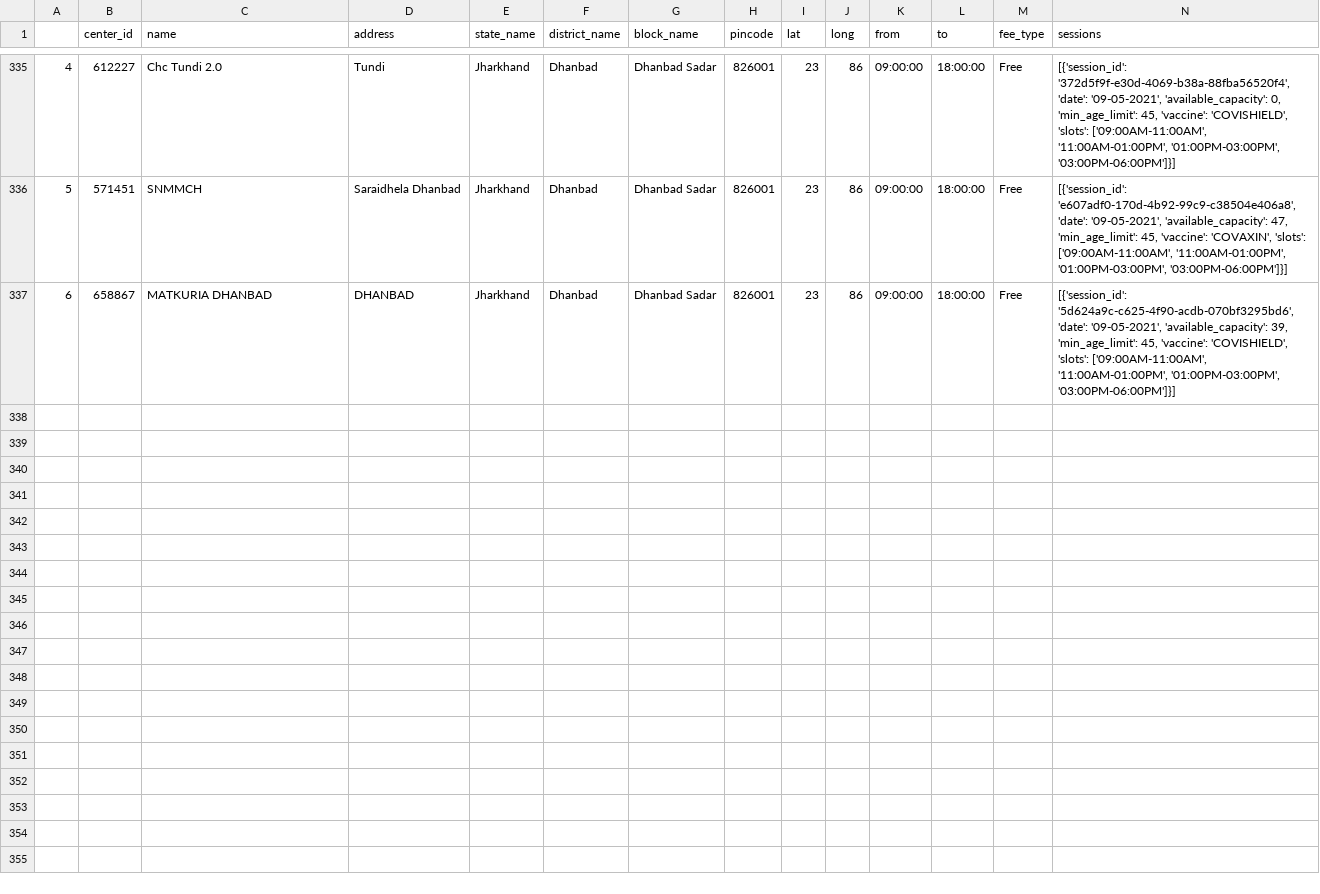
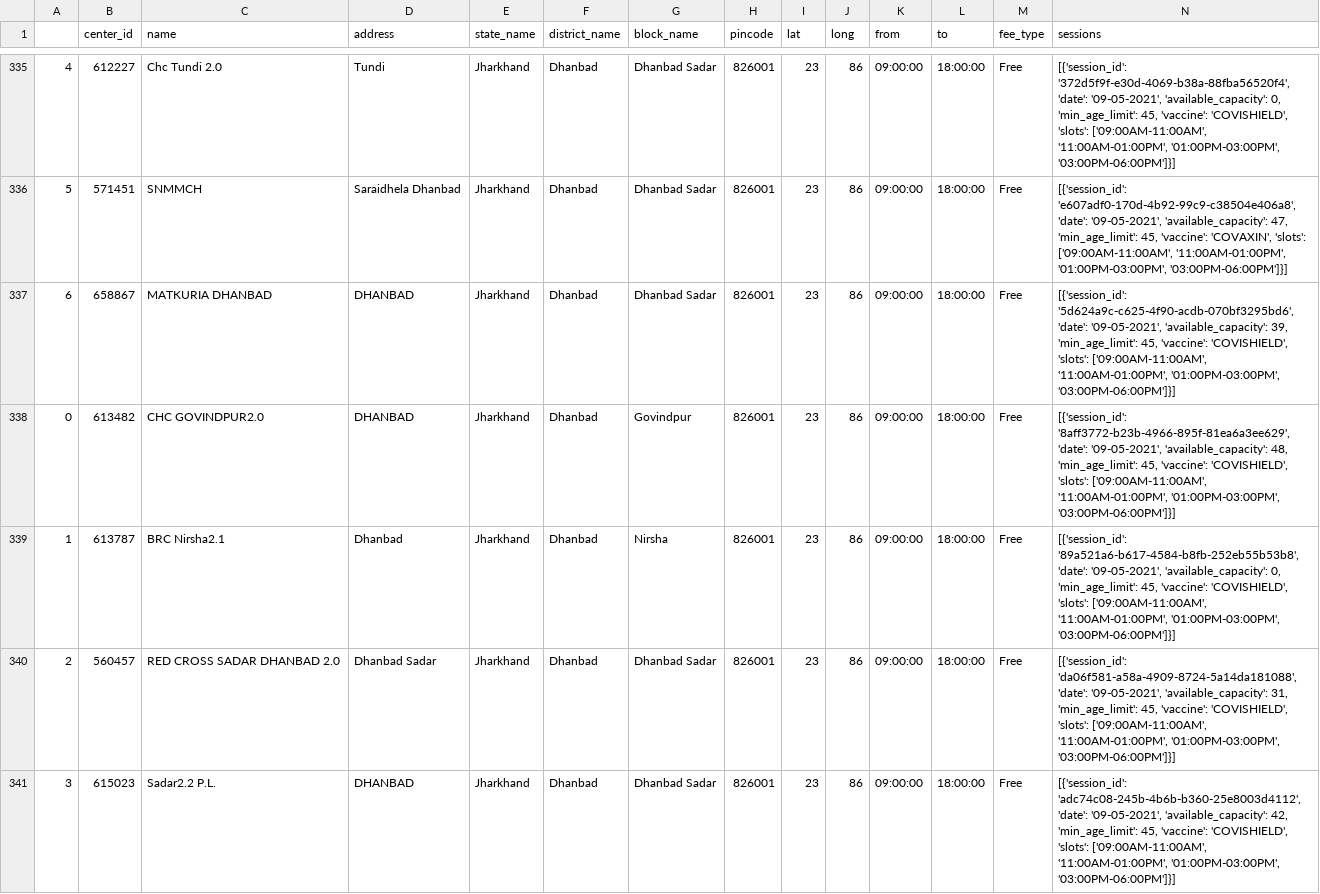
Before and after one commit to karmpatel216/vaccine-slot-notifier, a CSV file: response_data/pin/826001.csv, drawn as a sheet; only a part is shown, gaps mark what is left out; rows hold the shown columns only; the diff covers the shown part only; the diff names each change by its address in the sheet, - before the commit and + after, or states it on an @@ line.

```diff
--- a/response_data/pin/826001.csv
+++ b/response_data/pin/826001.csv
+row 338: 0 | 613482 | CHC GOVINDPUR2.0 | DHANBAD | Jharkhand | Dhanbad | Govindpur | 826001 | 23 | 86 | 09:00:00 | 18:00:00 | Free | [{'session_id': '8aff3772-b23b-4966-895f-81ea6a3ee629', 'date': '09-05-2021', 'available_capacity': 48, 'min_age_limit': 45, 'vaccine': 'COVISHIELD', 'slots': ['09:00AM-11:00AM', '11:00AM-01:00PM', '01:00PM-03:00PM', '03:00PM-06:00PM']}]
+row 339: 1 | 613787 | BRC Nirsha2.1 | Dhanbad | Jharkhand | Dhanbad | Nirsha | 826001 | 23 | 86 | 09:00:00 | 18:00:00 | Free | [{'session_id': '89a521a6-b617-4584-b8fb-252eb55b53b8', 'date': '09-05-2021', 'available_capacity': 0, 'min_age_limit': 45, 'vaccine': 'COVISHIELD', 'slots': ['09:00AM-11:00AM', '11:00AM-01:00PM', '01:00PM-03:00PM', '03:00PM-06:00PM']}]
+row 340: 2 | 560457 | RED CROSS SADAR DHANBAD 2.0 | Dhanbad Sadar | Jharkhand | Dhanbad | Dhanbad Sadar | 826001 | 23 | 86 | 09:00:00 | 18:00:00 | Free | [{'session_id': 'da06f581-a58a-4909-8724-5a14da181088', 'date': '09-05-2021', 'available_capacity': 31, 'min_age_limit': 45, 'vaccine': 'COVISHIELD', 'slots': ['09:00AM-11:00AM', '11:00AM-01:00PM', '01:00PM-03:00PM', '03:00PM-06:00PM']}]
+row 341: 3 | 615023 | Sadar2.2 P.L. | DHANBAD | Jharkhand | Dhanbad | Dhanbad Sadar | 826001 | 23 | 86 | 09:00:00 | 18:00:00 | Free | [{'session_id': 'adc74c08-245b-4b6b-b360-25e8003d4112', 'date': '09-05-2021', 'available_capacity': 42, 'min_age_limit': 45, 'vaccine': 'COVISHIELD', 'slots': ['09:00AM-11:00AM', '11:00AM-01:00PM', '01:00PM-03:00PM', '03:00PM-06:00PM']}]
```
Also changed, not shown: 3 added rows elsewhere in this file, response_data/district/Telangana_Hyderabad.csv, response_data/pin/380007.csv, 28 other files.
